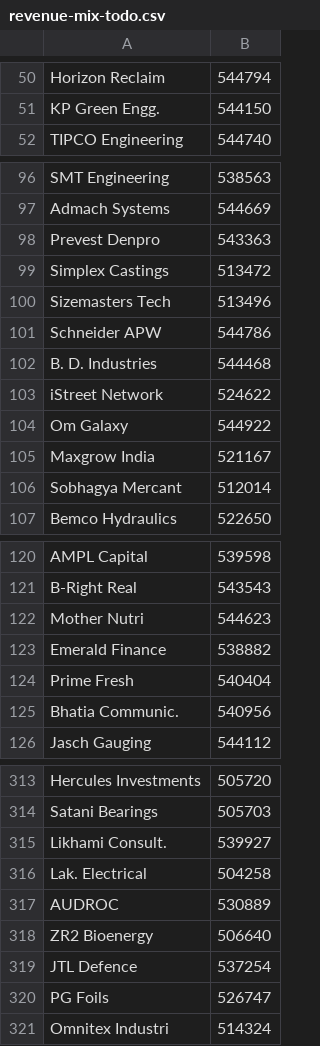
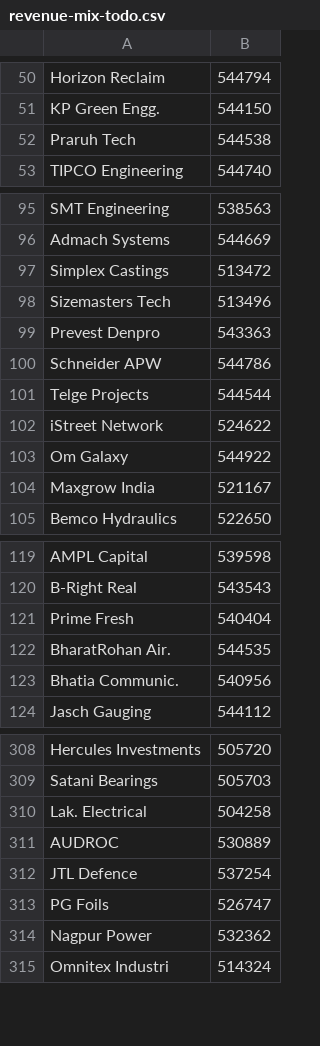
Before and after one commit to ceekay-munshot/glow-screener, a CSV file: public/data/revenue-mix-todo.csv, drawn as a sheet; only a part is shown, gaps mark what is left out; the diff covers the shown part only.

```diff
--- a/public/data/revenue-mix-todo.csv
+++ b/public/data/revenue-mix-todo.csv
@@ -51,2 +51,3 @@ Horizon Reclaim, 544794
 KP Green Engg., 544150
+Praruh Tech, 544538
 TIPCO Engineering, 544740
@@ -97,7 +96,7 @@ SMT Engineering, 538563
 Admach Systems, 544669
-Prevest Denpro, 543363
 Simplex Castings, 513472
 Sizemasters Tech, 513496
+Prevest Denpro, 543363
 Schneider APW, 544786
-B. D. Industries, 544468
+Telge Projects, 544544
 iStreet Network, 524622
@@ -105,3 +104,2 @@ Om Galaxy, 544922
 Maxgrow India, 521167
-Sobhagya Mercant, 512014
 Bemco Hydraulics, 522650
@@ -121,5 +120,4 @@ AMPL Capital, 539598
 B-Right Real, 543543
-Mother Nutri, 544623
-Emerald Finance, 538882
 Prime Fresh, 540404
+BharatRohan Air., 544535
 Bhatia Communic., 540956
@@ -314,8 +309,7 @@ Hercules Investments, 505720
 Satani Bearings, 505703
-Likhami Consult., 539927
 Lak. Electrical, 504258
 AUDROC, 530889
-ZR2 Bioenergy, 506640
 JTL Defence, 537254
 PG Foils, 526747
+Nagpur Power, 532362
 Omnitex Industri, 514324
```
Also changed, not shown: 6 added rows, 5 removed rows, 3 moved rows and 3 edited cells elsewhere in this file.
